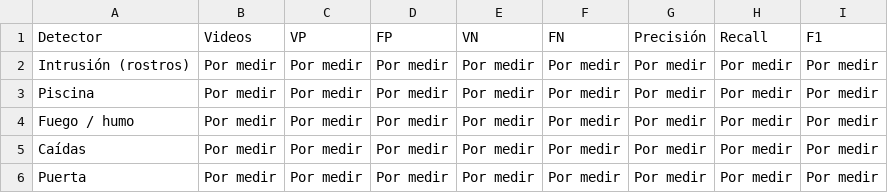
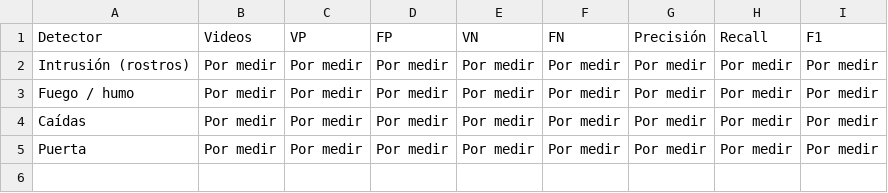
Before and after one commit to CHLimber/HomeGuard_AI, a CSV file: docs/informe/detectores.csv, drawn as a sheet.

Commit message:
Se quita la anomalía piscina (decisión 54)
Se eliminan el detector, sus tests, su bit de estado, su configuración y sus
referencias en el dashboard, los scripts y la documentación. Las BD anteriores
siguen funcionando: los overrides, zonas y medios de prueba de piscina se
ignoran (tests/test_compat_piscina.py).

```diff
--- a/docs/informe/detectores.csv
+++ b/docs/informe/detectores.csv
@@ -2,3 +2,2 @@
 Intrusión (rostros),Por medir,Por medir,Por medir,Por medir,Por medir,Por medir,Por medir,Por medir
-Piscina,Por medir,Por medir,Por medir,Por medir,Por medir,Por medir,Por medir,Por medir
 Fuego / humo,Por medir,Por medir,Por medir,Por medir,Por medir,Por medir,Por medir,Por medir
```
Also changed, not shown: 37 other files.
